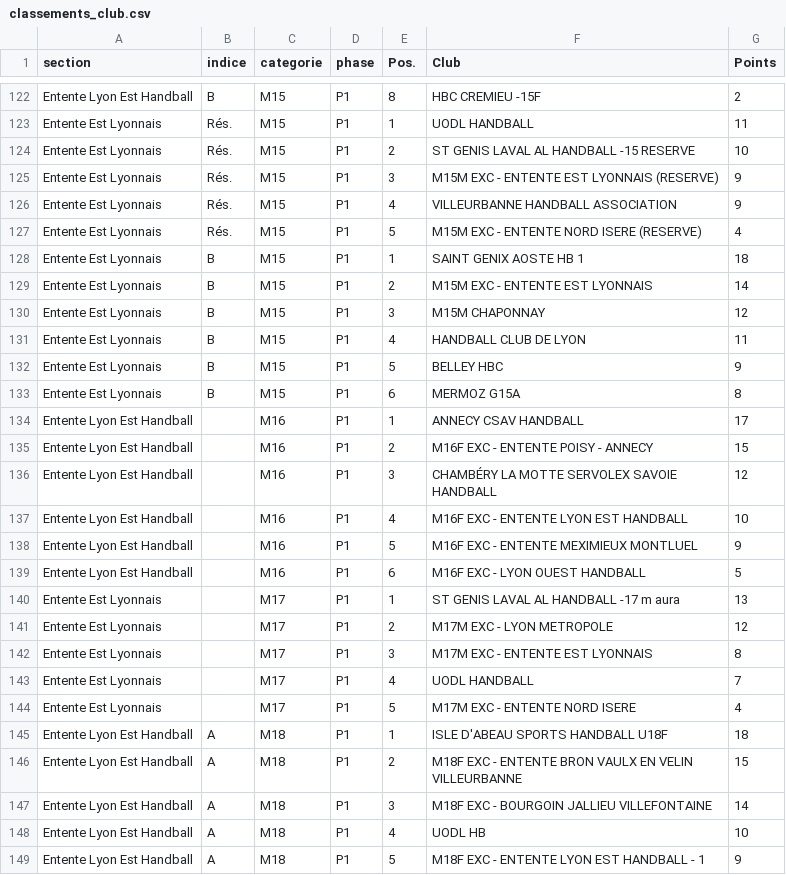
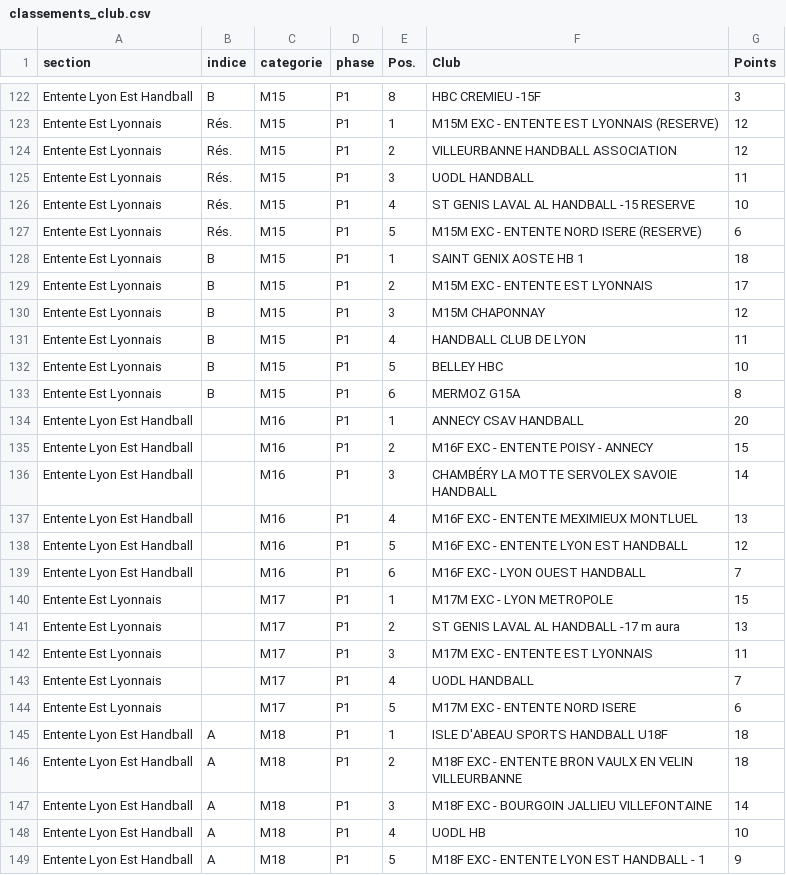
Before and after one commit to sportingvillette/competitions, a CSV file: data/classements_club.csv, drawn as a sheet; only a part is shown, gaps mark what is left out; the diff covers the shown part only; the diff names each change by its address in the sheet, - before the commit and + after, or states it on an @@ line.

```diff
--- a/data/classements_club.csv
+++ b/data/classements_club.csv
-G122 (Points): 2
+G122 (Points): 3
-F123 (Club): UODL HANDBALL
+F123 (Club): M15M EXC - ENTENTE EST LYONNAIS (RESERVE)
-G123 (Points): 11
+G123 (Points): 12
-F124 (Club): ST GENIS LAVAL AL HANDBALL -15 RESERVE
+F124 (Club): VILLEURBANNE HANDBALL ASSOCIATION
-G124 (Points): 10
+G124 (Points): 12
-F125 (Club): M15M EXC - ENTENTE EST LYONNAIS (RESERVE)
+F125 (Club): UODL HANDBALL
-G125 (Points): 9
+G125 (Points): 11
-F126 (Club): VILLEURBANNE HANDBALL ASSOCIATION
+F126 (Club): ST GENIS LAVAL AL HANDBALL -15 RESERVE
-G126 (Points): 9
+G126 (Points): 10
-G127 (Points): 4
+G127 (Points): 6
-G129 (Points): 14
+G129 (Points): 17
-G132 (Points): 9
+G132 (Points): 10
-G134 (Points): 17
+G134 (Points): 20
-G136 (Points): 12
+G136 (Points): 14
-F137 (Club): M16F EXC - ENTENTE LYON EST HANDBALL
+F137 (Club): M16F EXC - ENTENTE MEXIMIEUX MONTLUEL
-G137 (Points): 10
+G137 (Points): 13
-F138 (Club): M16F EXC - ENTENTE MEXIMIEUX MONTLUEL
+F138 (Club): M16F EXC - ENTENTE LYON EST HANDBALL
-G138 (Points): 9
+G138 (Points): 12
-G139 (Points): 5
+G139 (Points): 7
-F140 (Club): ST GENIS LAVAL AL HANDBALL -17 m aura
+F140 (Club): M17M EXC - LYON METROPOLE
-G140 (Points): 13
+G140 (Points): 15
-F141 (Club): M17M EXC - LYON METROPOLE
+F141 (Club): ST GENIS LAVAL AL HANDBALL -17 m aura
-G141 (Points): 12
+G141 (Points): 13
-G142 (Points): 8
+G142 (Points): 11
-G144 (Points): 4
+G144 (Points): 6
-G146 (Points): 15
+G146 (Points): 18
```
Also changed, not shown: 143 edited cells elsewhere in this file, data/calendrier_club.csv, 2 other files.
